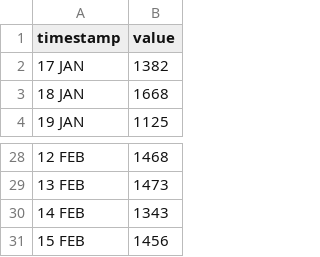
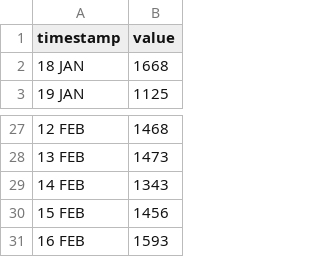
Before and after one commit to HEATLabs/HEAT-Labs-Configs, a CSV file: cf-export/unique_visitors.csv, drawn as a sheet; only a part is shown, gaps mark what is left out.

```diff
--- a/cf-export/unique_visitors.csv
+++ b/cf-export/unique_visitors.csv
@@ -1,3 +1,2 @@
 timestamp,value
-17 JAN,1382
 18 JAN,1668
@@ -31 +30,2 @@ timestamp,value
 15 FEB,1456
+16 FEB,1593
```
Also changed, not shown: cf-export/data_cached.csv, cf-export/total_data_served.csv, 2 other files.
